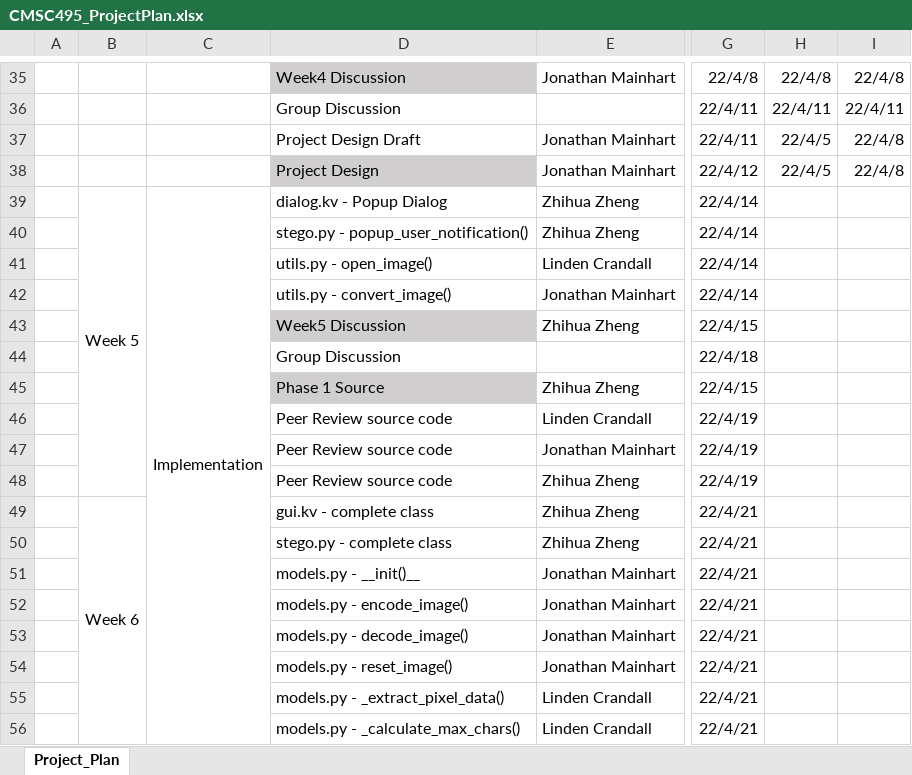
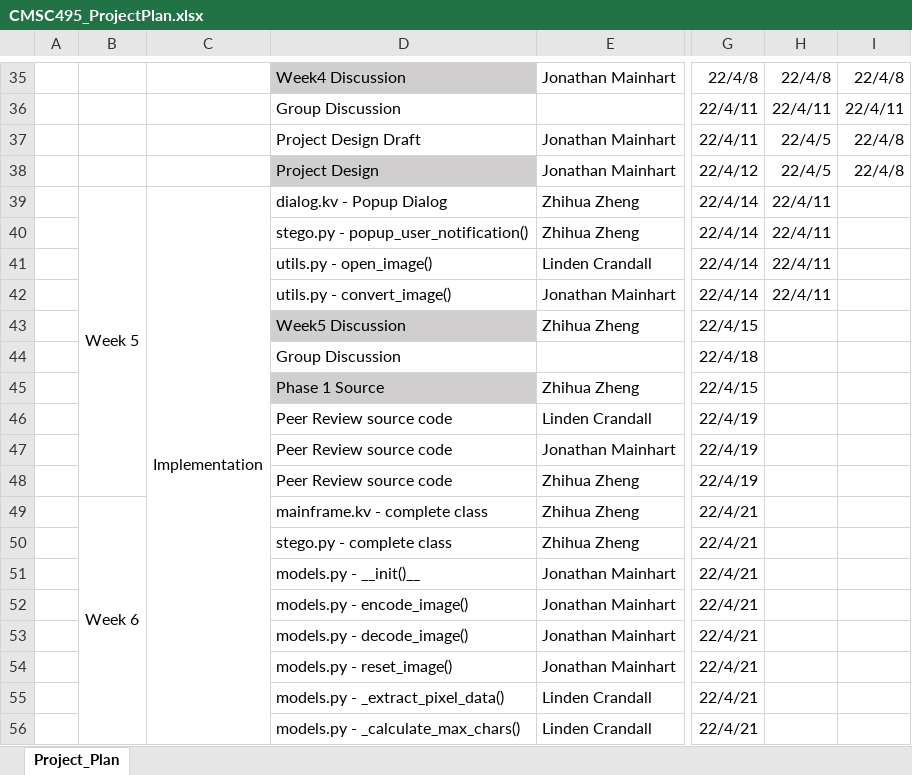
Before and after one commit to Jonmainhart/Steganosaurus, an Excel workbook: CMSC495_ProjectPlan.xlsx, sheet Project_Plan, drawn as a sheet; only a part is shown, gaps mark what is left out; values as stored, in another font and other column widths than the file's, no borders; conditional formats not drawn; the diff names each change by its address in the sheet, - before the commit and + after, or states it on an @@ line.

Commit message:
Updated week5 schedule

```diff
--- a/CMSC495_ProjectPlan.xlsx (sheet Project_Plan)
+++ b/CMSC495_ProjectPlan.xlsx (sheet Project_Plan)
-H39:H42: (empty)
+H39:H42: 22/4/11
-D49: gui.kv - complete class
+D49: mainframe.kv - complete class
```
